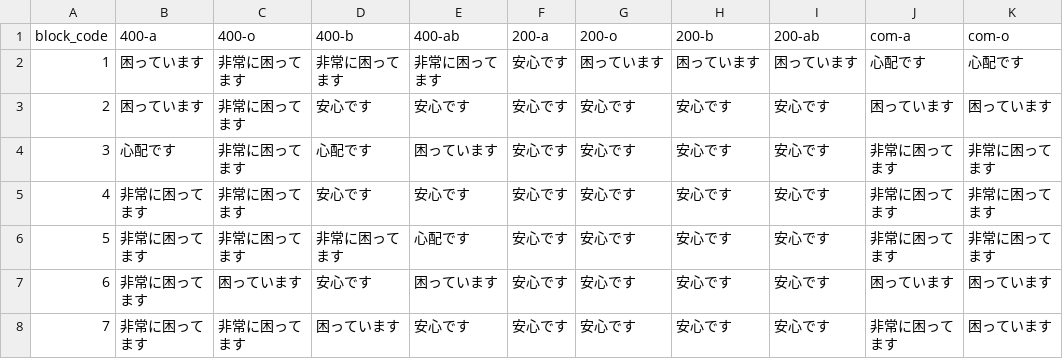
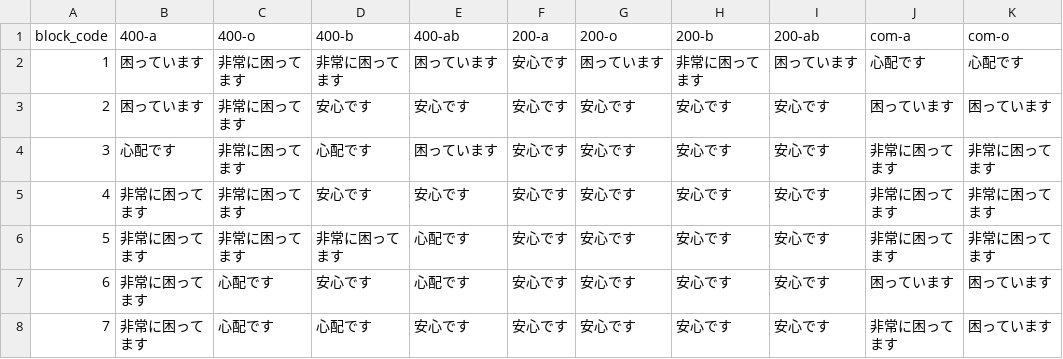
Before and after one commit to 5522079/kenketsu-navi, a CSV file: data/BloodStock_2-21.csv (was data/BloodStock_2-14.csv), drawn as a sheet; only a part is shown; the diff names each change by its address in the sheet, - before the commit and + after, or states it on an @@ line.

Commit message:
update

```diff
--- a/data/BloodStock_2-14.csv
+++ b/data/BloodStock_2-21.csv
-E2 (400-ab): 非常に困ってます
+E2 (400-ab): 困っています
-H2 (200-b): 困っています
+H2 (200-b): 非常に困ってます
-C7 (400-o): 困っています
+C7 (400-o): 心配です
-E7 (400-ab): 困っています
+E7 (400-ab): 心配です
-C8 (400-o): 非常に困ってます
+C8 (400-o): 心配です
-D8 (400-b): 困っています
+D8 (400-b): 心配です
```
